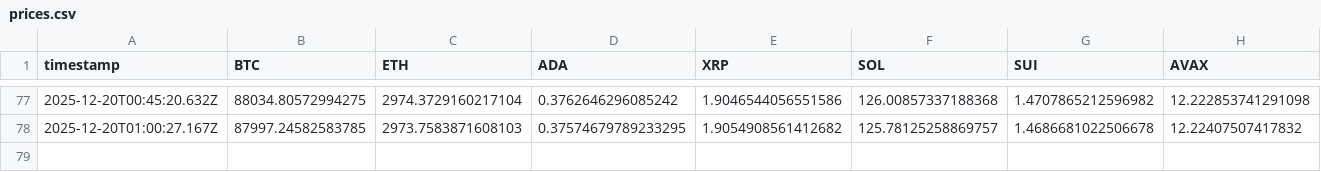
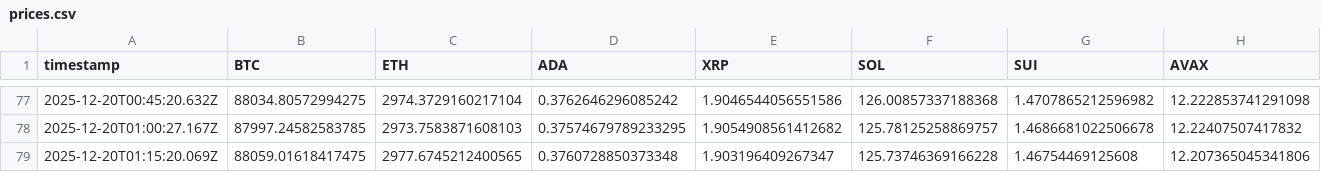
Before and after one commit to kuanluwang-alt/price-project, a CSV file: regular/prices.csv, drawn as a sheet; only a part is shown, gaps mark what is left out; rows hold the shown columns only; the diff names each change by its address in the sheet, - before the commit and + after, or states it on an @@ line.

```diff
--- a/regular/prices.csv
+++ b/regular/prices.csv
+row 79: 2025-12-20T01:15:20.069Z | 88059.01618417475 | 2977.6745212400565 | 0.3760728850373348 | 1.903196409267347 | 125.73746369166228 | 1.46754469125608 | 12.207365045341806
```
